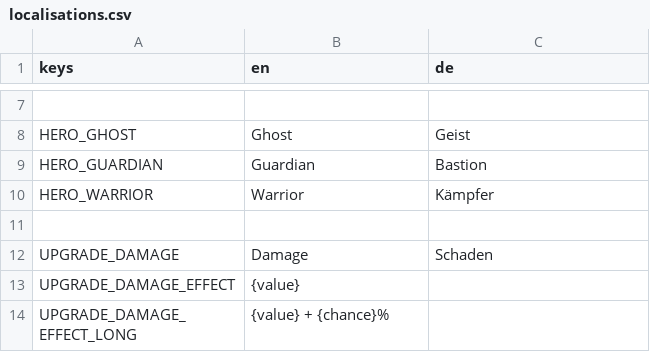
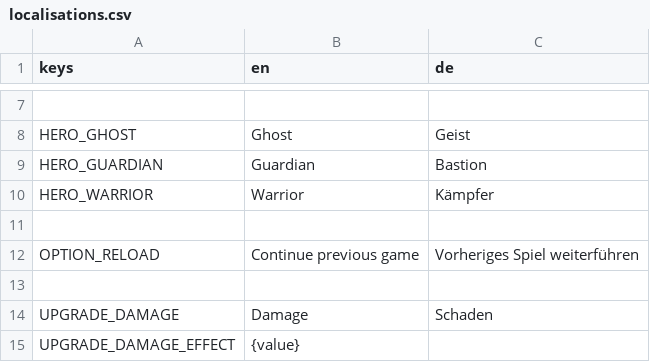
Before and after one commit to KKleinbeck/Ball-Defender, a CSV file: localisation/localisations.csv, drawn as a sheet; only a part is shown, gaps mark what is left out; the shorter side is filled out with more unchanged rows; the diff names each change by its address in the sheet, - before the commit and + after, or states it on an @@ line.

```diff
--- a/localisation/localisations.csv
+++ b/localisation/localisations.csv
+row 12: OPTION_RELOAD | Continue previous game | Vorheriges Spiel weiterführen
+row 13: (empty)
```
Also changed, not shown: 25 other files.
